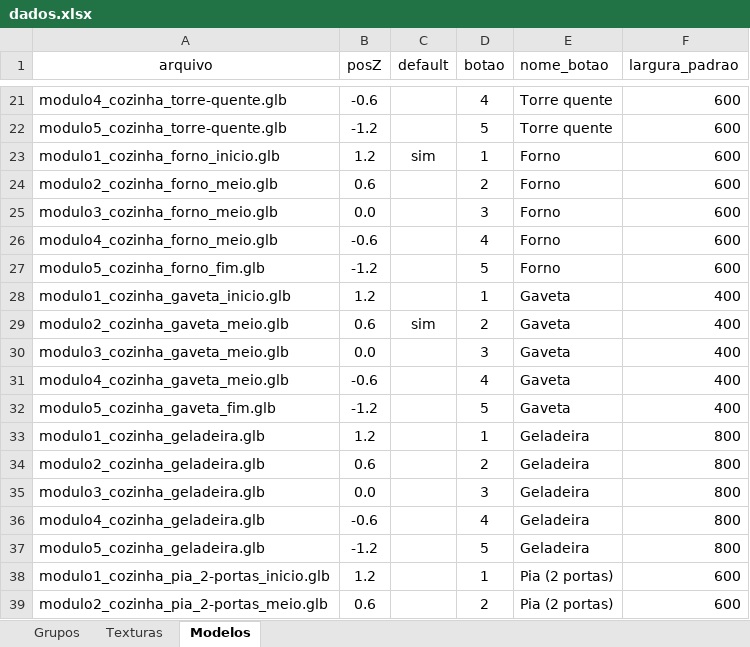
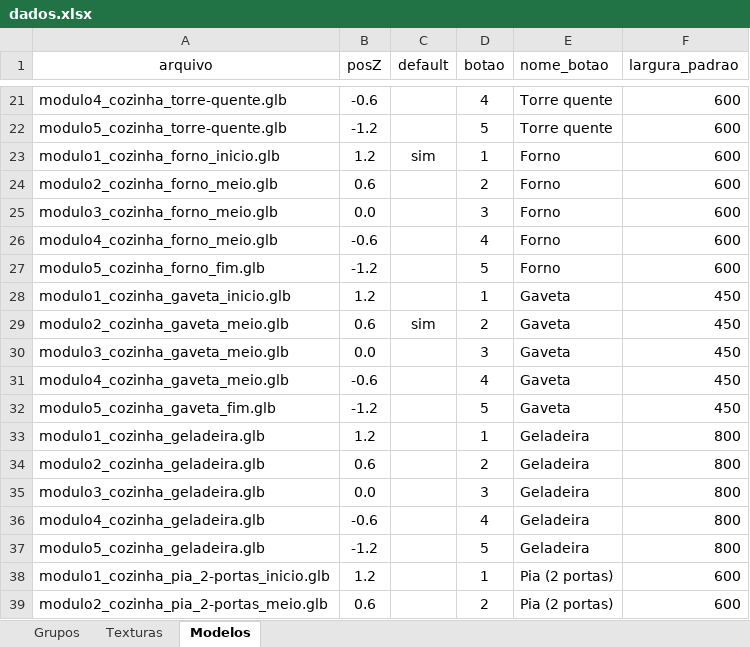
Before and after one commit to AlanLoewen/meu-configurador3, an Excel workbook: dados.xlsx, sheet Modelos, drawn as a sheet; only a part is shown, gaps mark what is left out; values as stored, in another font and other column widths than the file's, no borders; charts and pictures not drawn; the diff names each change by its address in the sheet, - before the commit and + after, or states it on an @@ line.

Commit message:
Add files via upload

```diff
--- a/dados.xlsx (sheet Modelos)
+++ b/dados.xlsx (sheet Modelos)
-F28:F32 (largura_padrao): 400
+F28:F32 (largura_padrao): 450
```
